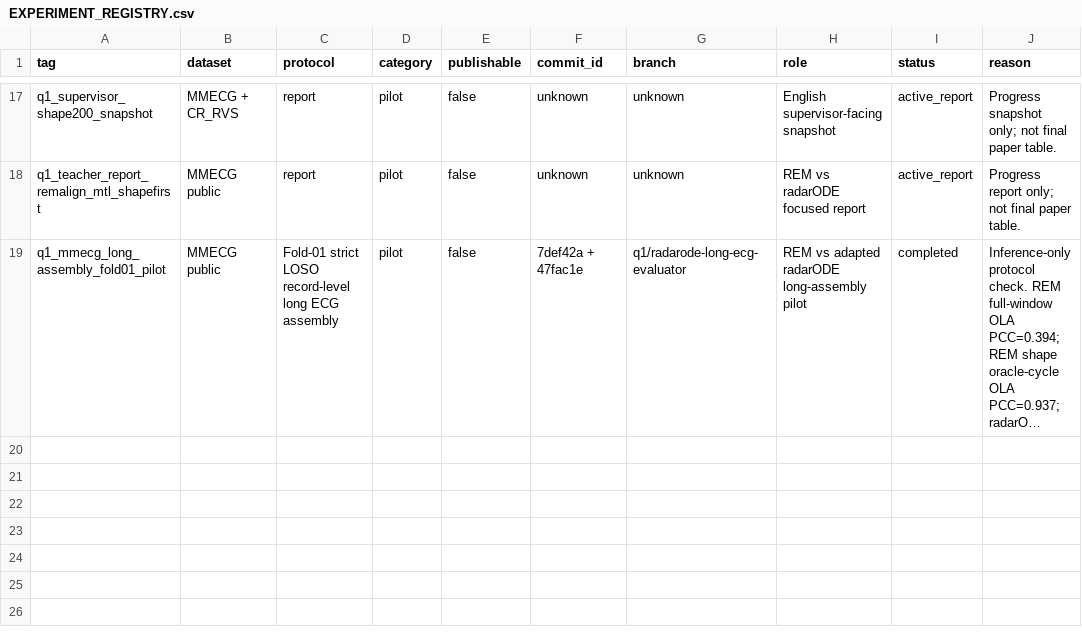
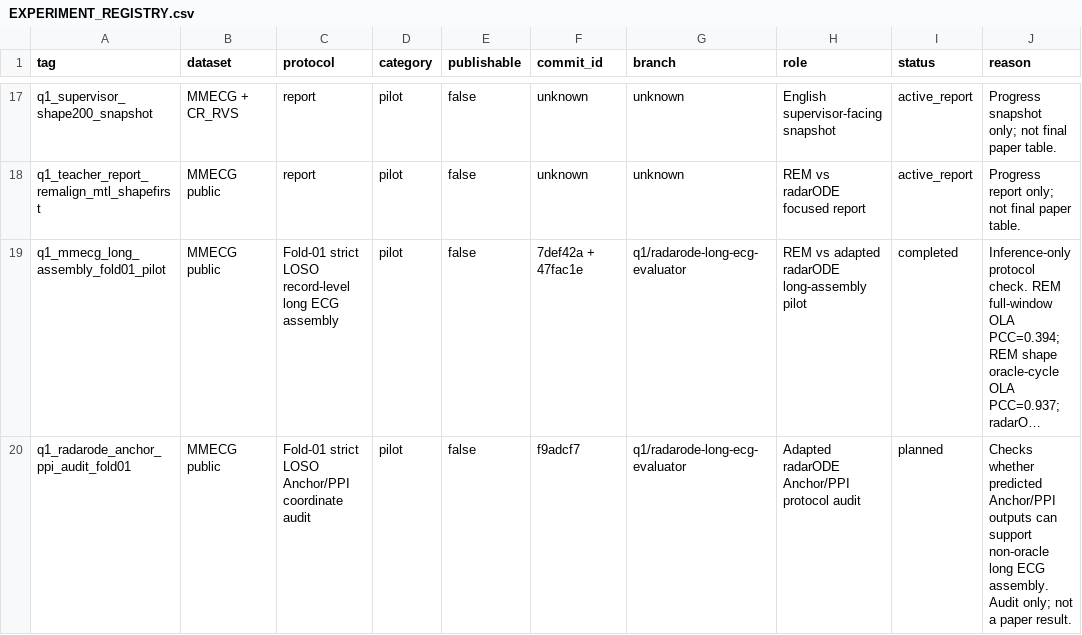
Before and after one commit to XiaoJin0501/BeatAware-Radar2ECGNet, a CSV file: experiments_mmecg/EXPERIMENT_REGISTRY.csv, drawn as a sheet; only a part is shown, gaps mark what is left out; long unchanged cells end in …; the diff names each change by its address in the sheet, - before the commit and + after, or states it on an @@ line.

Commit message:
docs: register radarode anchor ppi audit

```diff
--- a/experiments_mmecg/EXPERIMENT_REGISTRY.csv
+++ b/experiments_mmecg/EXPERIMENT_REGISTRY.csv
+row 20: q1_radarode_anchor_ppi_audit_fold01 | MMECG public | Fold-01 strict LOSO Anchor/PPI coordinate audit | pilot | false | f9adcf7 | q1/radarode-long-ecg-evaluator | Adapted radarODE Anchor/PPI protocol audit | planned | Checks whether predicted Anchor/PPI outputs can support non-oracle long ECG assembly. Audit only; not a paper result.
```
Also changed, not shown: 1 other file.
